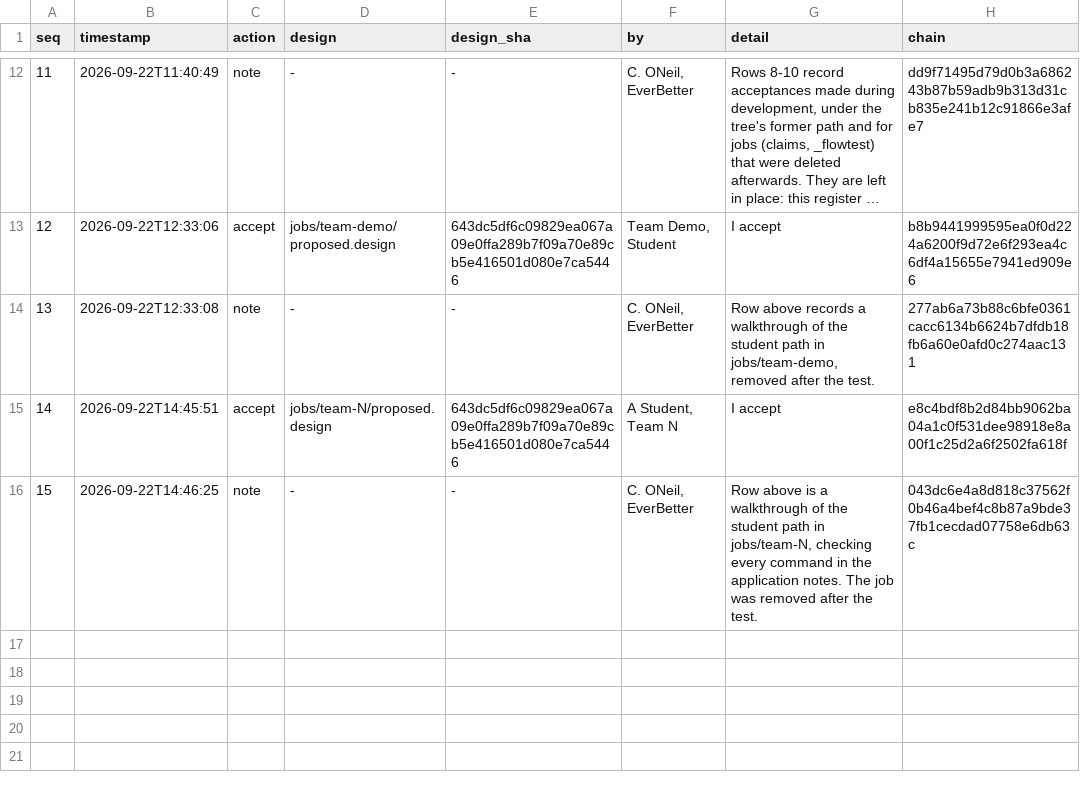
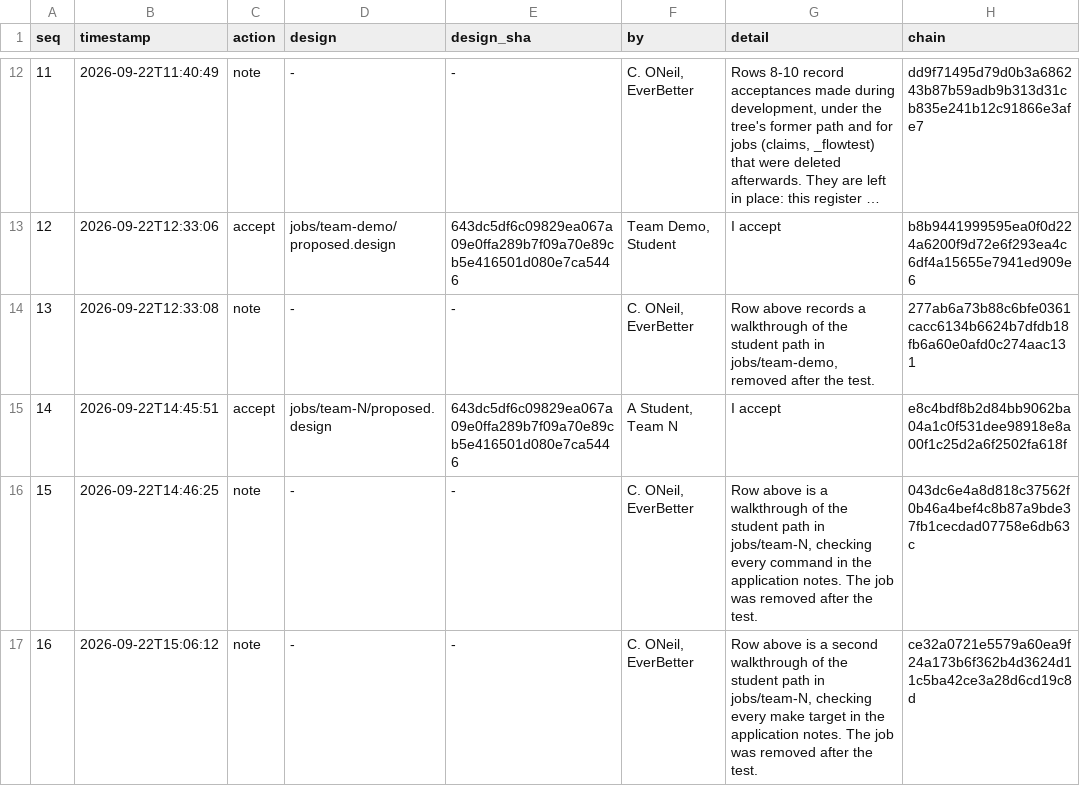
Before and after one commit to TheChrisOneil/agentic-loop, a TSV file: course/workshop/memory/acceptances.tsv, drawn as a sheet; only a part is shown, gaps mark what is left out; long unchanged cells end in …; the diff names each change by its address in the sheet, - before the commit and + after, or states it on an @@ line.

```diff
--- a/course/workshop/memory/acceptances.tsv
+++ b/course/workshop/memory/acceptances.tsv
+row 17: 16 | 2026-09-22T15:06:12 | note | - | - | C. ONeil, EverBetter | Row above is a second walkthrough of the student path in jobs/team-N, checking every make target in the application notes. The job was removed after the test. | ce32a0721e5579a60ea9f24a173b6f362b4d3624d11c5ba42ce3a28d6cd19c8d
```
Also changed, not shown: 9 other files.
